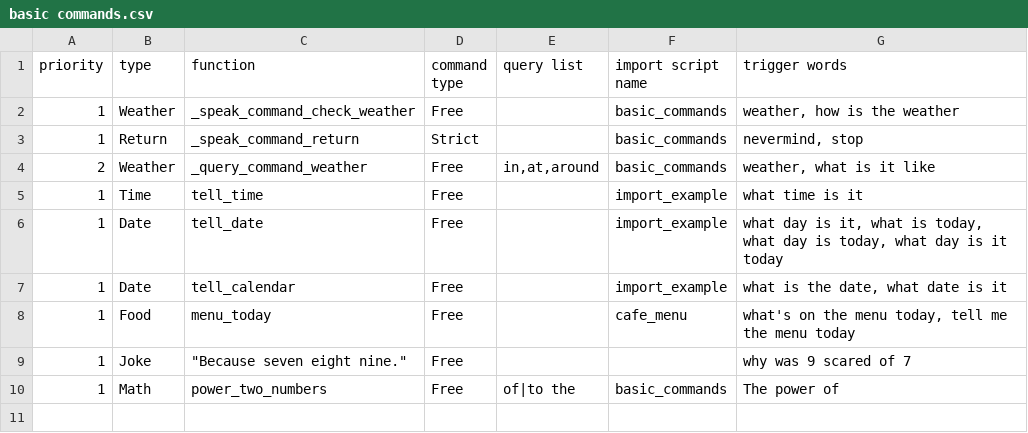
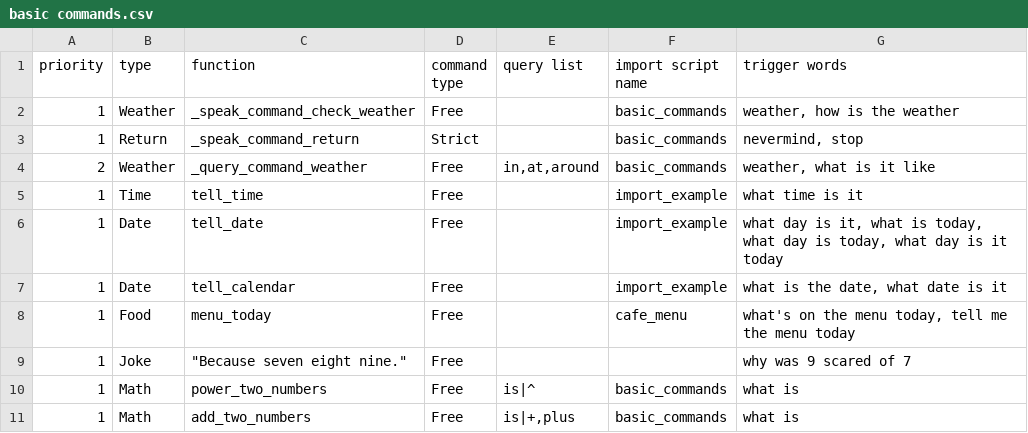
Before and after one commit to Britoshi/FishTank-VoiceAssistant, a CSV file: alpha-master/Server/Resources/command list import/basic commands.csv, drawn as a sheet.

```diff
--- a/alpha-master/Server/Resources/command list import/basic commands.csv
+++ b/alpha-master/Server/Resources/command list import/basic commands.csv
@@ -9,2 +9,3 @@ priority,type,function,command type,query list,import script name,trigger words
 1,Joke,"""Because seven eight nine.""",Free,,,why was 9 scared of 7
-1,Math,power_two_numbers,Free,of|to the,basic_commands,The power of
+1,Math,power_two_numbers,Free,is|^,basic_commands,what is
+1,Math,add_two_numbers,Free,"is|+,plus",basic_commands,what is
```
Also changed, not shown: 10 other files.
